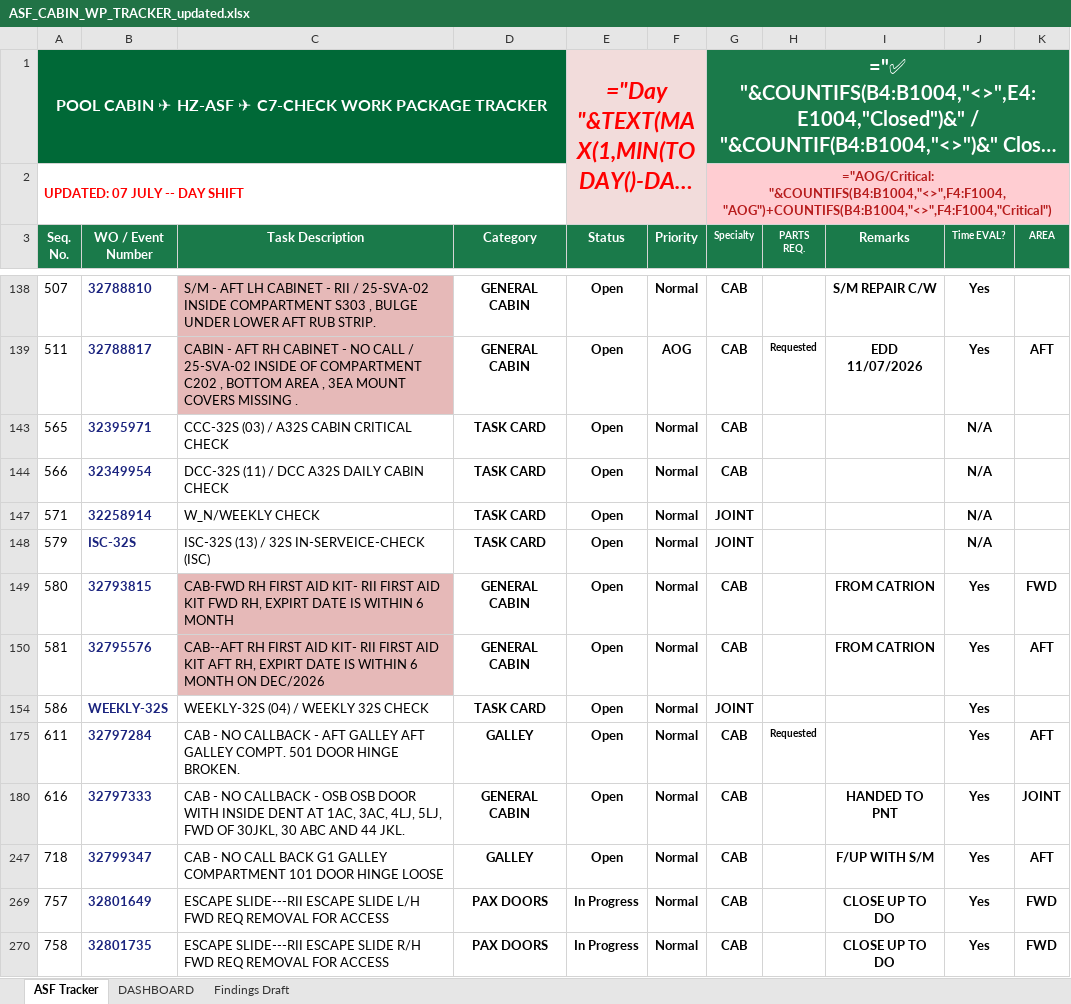
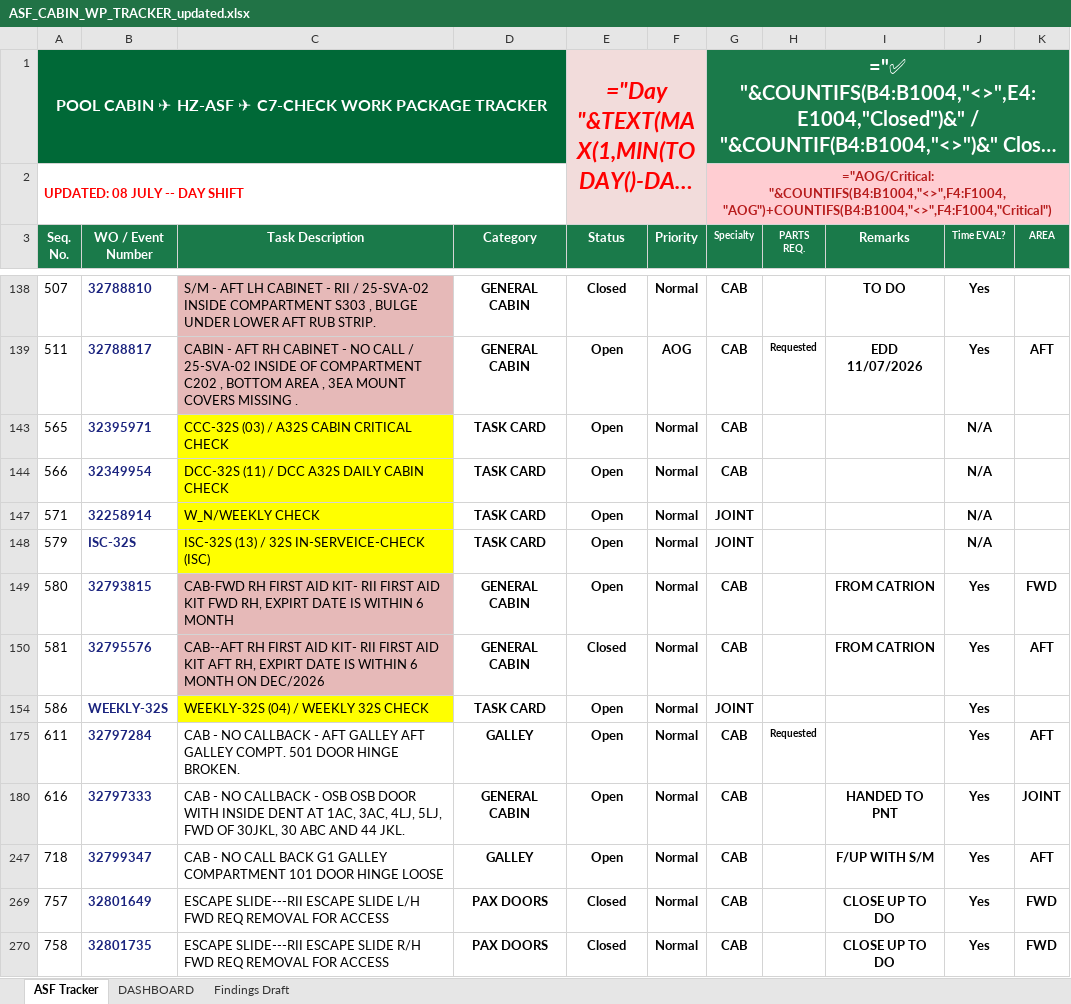
Before and after one commit to Aviproject-bit/avisuite, an Excel workbook: uploads/ASF_CABIN_WP_TRACKER_updated.xlsx, sheet ASF Tracker, drawn as a sheet; only a part is shown, gaps mark what is left out; long unchanged cells end in …; values as stored, in another font and other column widths than the file's, no borders; formulas without a stored value are shown as written; conditional formats and table styles not drawn; the diff covers the shown part only; the diff names each change by its address in the sheet, - before the commit and + after, or states it on an @@ line.

Commit message:
ASF Tracker: close new + reopen missing from file

```diff
--- a/uploads/ASF_CABIN_WP_TRACKER_updated.xlsx (sheet ASF Tracker)
+++ b/uploads/ASF_CABIN_WP_TRACKER_updated.xlsx (sheet ASF Tracker)
-A2 (Seq. No.): UPDATED: 07 JULY -- DAY SHIFT
+A2 (Seq. No.): UPDATED: 08 JULY -- DAY SHIFT
-E138 (Status): Open
+E138 (Status): Closed
-I138 (Remarks): S/M REPAIR C/W
+I138 (Remarks): TO DO
-C143:C144 fill: none
+C143:C144 fill: #FFFF00
-C147:C148 fill: none
+C147:C148 fill: #FFFF00
-E150 (Status): Open
+E150 (Status): Closed
-C154 fill: none
+C154 fill: #FFFF00
-E269:E270 (Status): In Progress
+E269:E270 (Status): Closed
```
Also changed, not shown: 1 added row, 3 hidden or unhidden rows and 30 edited cells elsewhere in this sheet.
